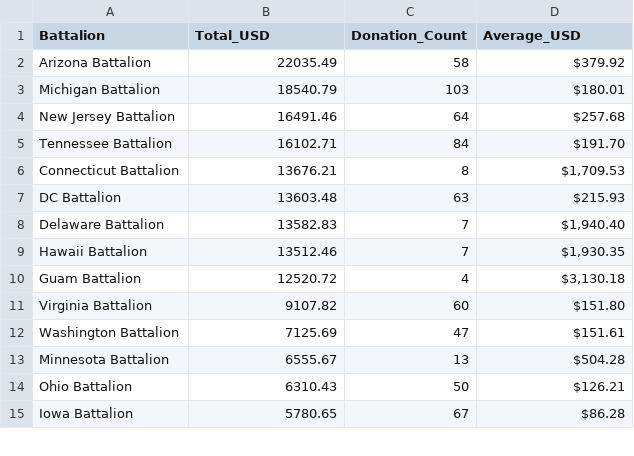
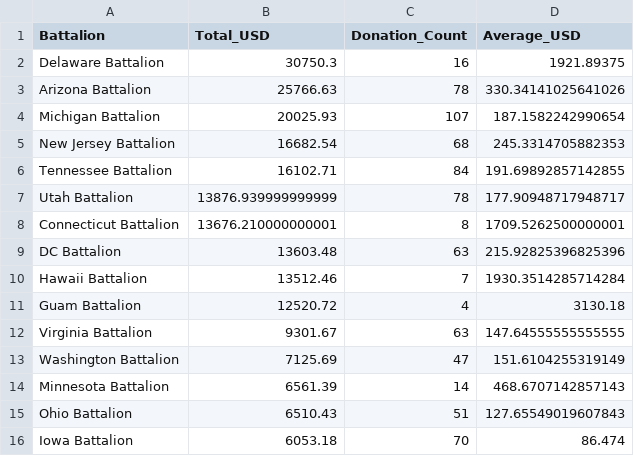
Before and after one commit to ryjones/c4uaua, a CSV file: battalion_stats.csv, drawn as a sheet; only a part is shown; the diff covers the shown part only.

```diff
--- a/battalion_stats.csv
+++ b/battalion_stats.csv
@@ -1,15 +1,16 @@
 Battalion,Total_USD,Donation_Count,Average_USD
-Arizona Battalion,22035.49,58,$379.92
-Michigan Battalion,18540.79,103,$180.01
-New Jersey Battalion,16491.46,64,$257.68
-Tennessee Battalion,16102.71,84,$191.70
-Connecticut Battalion,13676.21,8,"$1,709.53"
-DC Battalion,13603.48,63,$215.93
-Delaware Battalion,13582.83,7,"$1,940.40"
-Hawaii Battalion,13512.46,7,"$1,930.35"
-Guam Battalion,12520.72,4,"$3,130.18"
-Virginia Battalion,9107.82,60,$151.80
-Washington Battalion,7125.69,47,$151.61
-Minnesota Battalion,6555.67,13,$504.28
-Ohio Battalion,6310.43,50,$126.21
-Iowa Battalion,5780.65,67,$86.28
+Delaware Battalion,30750.3,16,1921.89375
+Arizona Battalion,25766.63,78,330.34141025641026
+Michigan Battalion,20025.93,107,187.1582242990654
+New Jersey Battalion,16682.54,68,245.3314705882353
+Tennessee Battalion,16102.71,84,191.69892857142855
+Utah Battalion,13876.939999999999,78,177.90948717948717
+Connecticut Battalion,13676.210000000001,8,1709.5262500000001
+DC Battalion,13603.48,63,215.92825396825396
+Hawaii Battalion,13512.46,7,1930.3514285714284
+Guam Battalion,12520.72,4,3130.18
+Virginia Battalion,9301.67,63,147.64555555555555
+Washington Battalion,7125.69,47,151.6104255319149
+Minnesota Battalion,6561.39,14,468.6707142857143
+Ohio Battalion,6510.43,51,127.65549019607843
+Iowa Battalion,6053.18,70,86.474
```
Also changed, not shown: 1 added row, 2 removed rows and 17 edited cells elsewhere in this file, top_10_donors.csv, 2 other files.
